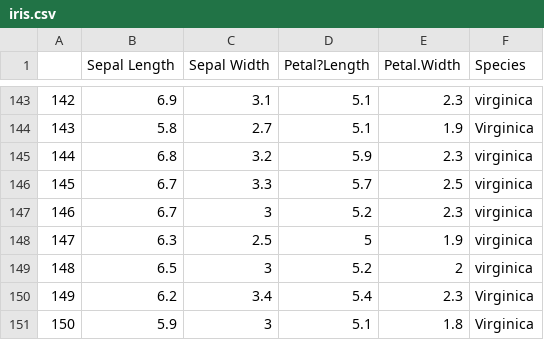
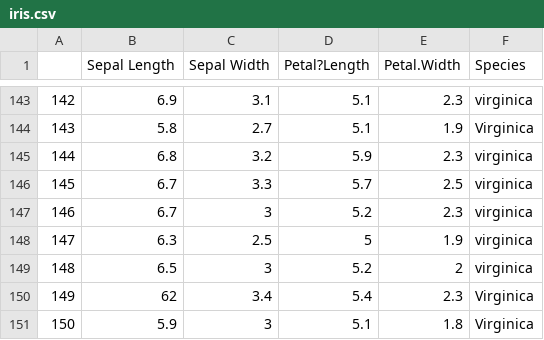
Before and after one commit to january3/Radvanced2021, a CSV file: Datasets/iris.csv, drawn as a sheet; only a part is shown, gaps mark what is left out.

```diff
--- a/Datasets/iris.csv
+++ b/Datasets/iris.csv
@@ -149,3 +149,3 @@
 "148",6.5,3,5.2,2,"virginica"
-"149",6.2,3.4,5.4,2.3,"Virginica"
+"149",62,3.4,5.4,2.3,"Virginica"
 "150",5.9,3,5.1,1.8,"Virginica"
```
Also changed, not shown: 4 other files.
